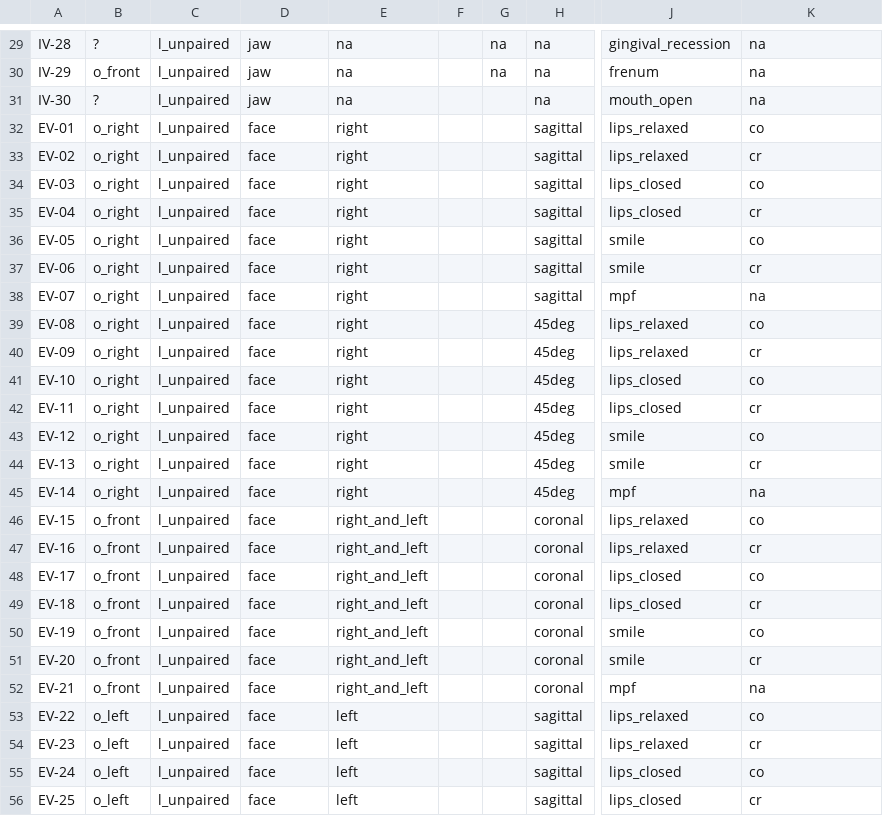
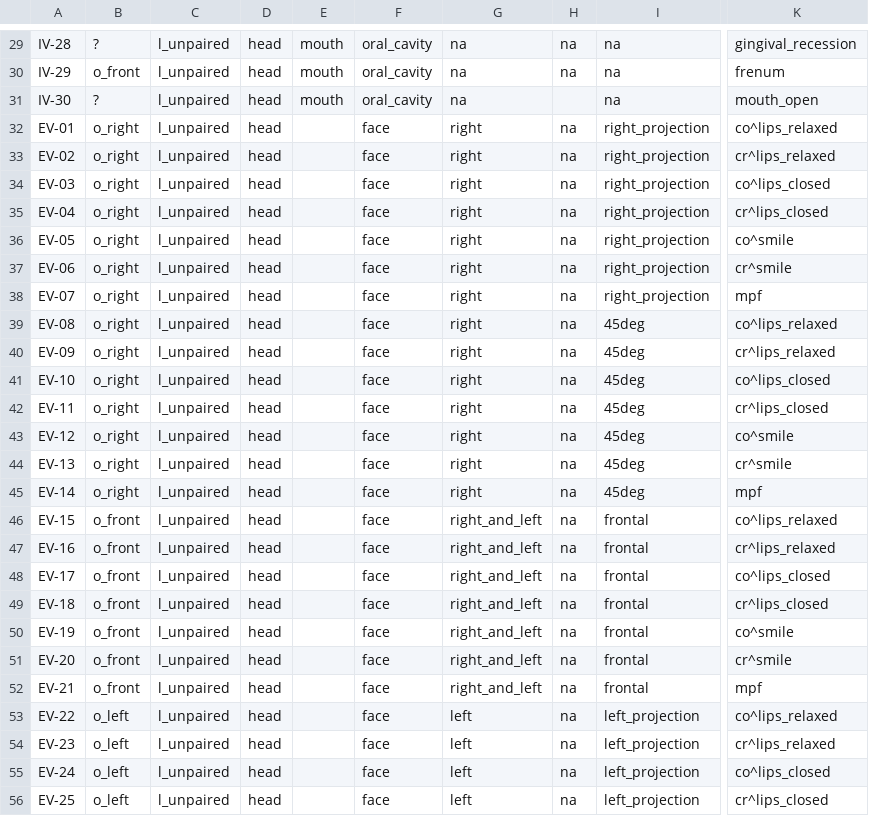
Before and after one commit to open-ortho/dent-oip, a CSV file: source/tables/views.csv, drawn as a sheet; only a part is shown, gaps mark what is left out; removed rows and columns are numbered as before the commit, all else as after; the diff covers the shown part only; the diff names each change by its address in the sheet, - before the commit and + after, or states it on an @@ line.

```diff
--- a/source/tables/views.csv
+++ b/source/tables/views.csv
+column D, rows 29-56: all head
+column E, rows 29-31: all mouth
-column F, empty
-column H, rows 29-56: na | na | na | sagittal | sagittal | sagittal | sagittal | sagittal | sagittal | sagittal | 45deg | 45deg | 45deg | 45deg | 45deg | 45deg | 45deg | coronal | coronal | coronal | coronal | coronal | coronal | coronal | sagittal | sagittal | sagittal | sagittal
+column I, rows 29-56: na | na | na | right_projection | right_projection | right_projection | right_projection | right_projection | right_projection | right_projection | 45deg | 45deg | 45deg | 45deg | 45deg | 45deg | 45deg | frontal | frontal | frontal | frontal | frontal | frontal | frontal | left_projection | left_projection | left_projection | left_projection
-column J, rows 29-56: gingival_recession | frenum | mouth_open | lips_relaxed | lips_relaxed | lips_closed | lips_closed | smile | smile | mpf | lips_relaxed | lips_relaxed | lips_closed | lips_closed | smile | smile | mpf | lips_relaxed | lips_relaxed | lips_closed | lips_closed | smile | smile | mpf | lips_relaxed | lips_relaxed | lips_closed | lips_closed
-F29:F31: jaw
+F29:F31: oral_cavity
-K29: na
+K29: gingival_recession
-K30: na
+K30: frenum
-K31: na
+K31: mouth_open
-H32:H56: (empty)
+H32:H56: na
-K32: co
+K32: co^lips_relaxed
-K33: cr
+K33: cr^lips_relaxed
-K34: co
+K34: co^lips_closed
-K35: cr
+K35: cr^lips_closed
-K36: co
+K36: co^smile
-K37: cr
+K37: cr^smile
-K38: na
+K38: mpf
-K39: co
+K39: co^lips_relaxed
-K40: cr
+K40: cr^lips_relaxed
-K41: co
+K41: co^lips_closed
-K42: cr
+K42: cr^lips_closed
-K43: co
+K43: co^smile
-K44: cr
+K44: cr^smile
-K45: na
+K45: mpf
-K46: co
+K46: co^lips_relaxed
-K47: cr
+K47: cr^lips_relaxed
-K48: co
+K48: co^lips_closed
-K49: cr
+K49: cr^lips_closed
-K50: co
+K50: co^smile
-K51: cr
+K51: cr^smile
-K52: na
+K52: mpf
-K53: co
+K53: co^lips_relaxed
-K54: cr
+K54: cr^lips_relaxed
-K55: co
+K55: co^lips_closed
-K56: cr
+K56: cr^lips_closed
```
Also changed, not shown: 85 edited cells elsewhere in this file, 1 other file.
